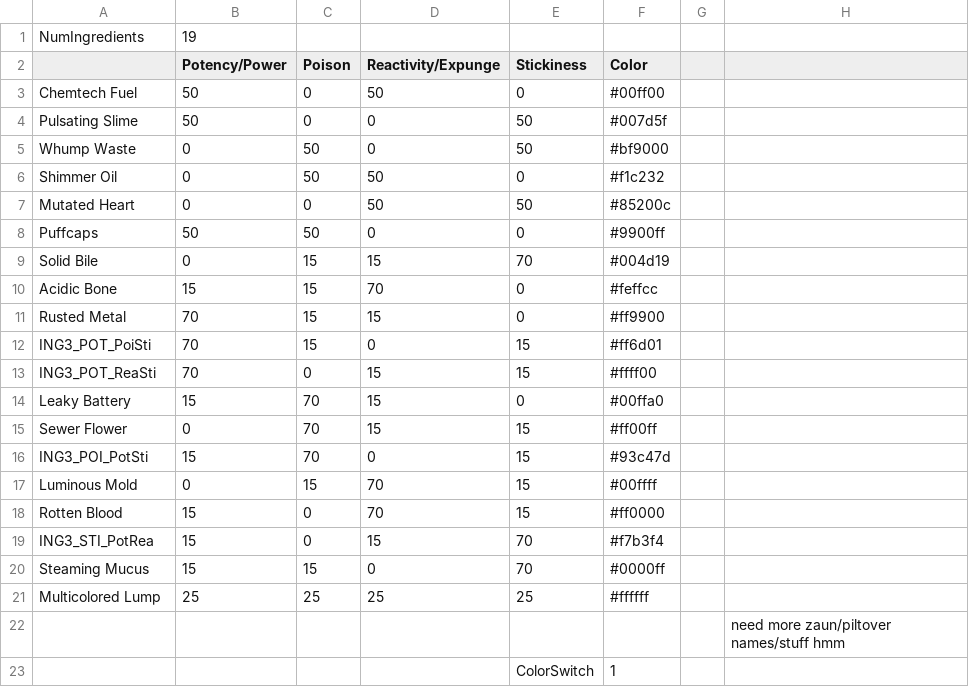
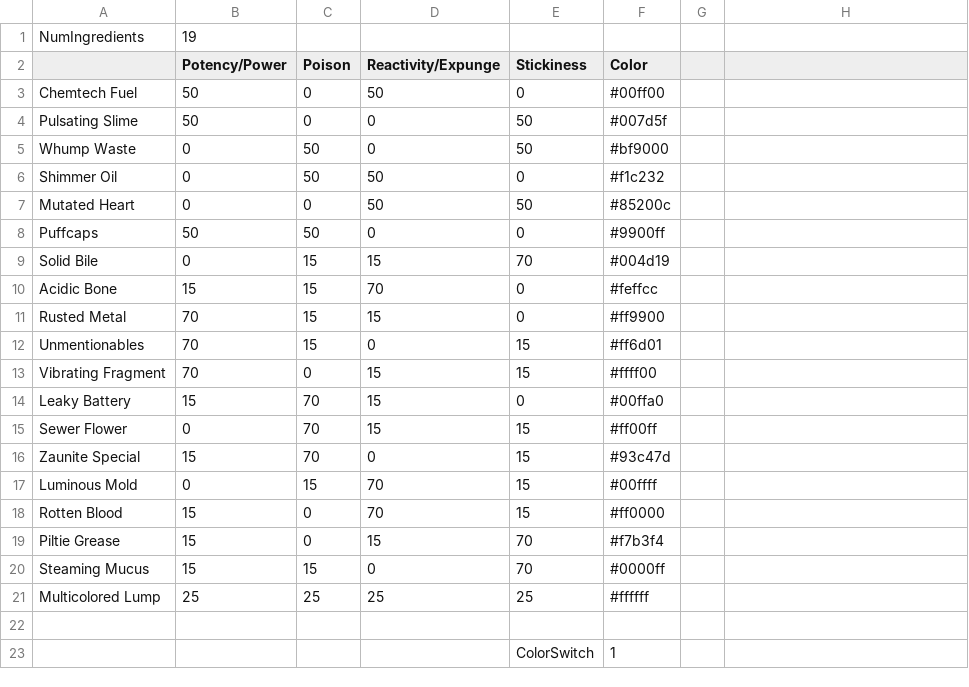
Before and after one commit to ZauniteKoopa/ProjectTwitchV3, a CSV file: Assets/Resources/DesignerCSVs/IngredientDatabase.csv, drawn as a sheet; the diff names each change by its address in the sheet, - before the commit and + after, or states it on an @@ line.

Commit message:
Adjusted boss room layout and added names for all ingredients.

```diff
--- a/Assets/Resources/DesignerCSVs/IngredientDatabase.csv
+++ b/Assets/Resources/DesignerCSVs/IngredientDatabase.csv
-A12: ING3_POT_PoiSti
+A12: Unmentionables
-A13: ING3_POT_ReaSti
+A13: Vibrating Fragment
-A16: ING3_POI_PotSti
+A16: Zaunite Special
-A19: ING3_STI_PotRea
+A19: Piltie Grease
-H22: need more zaun/piltover names/stuff hmm
+H22: (empty)
```
Also changed, not shown: 2 other files.
